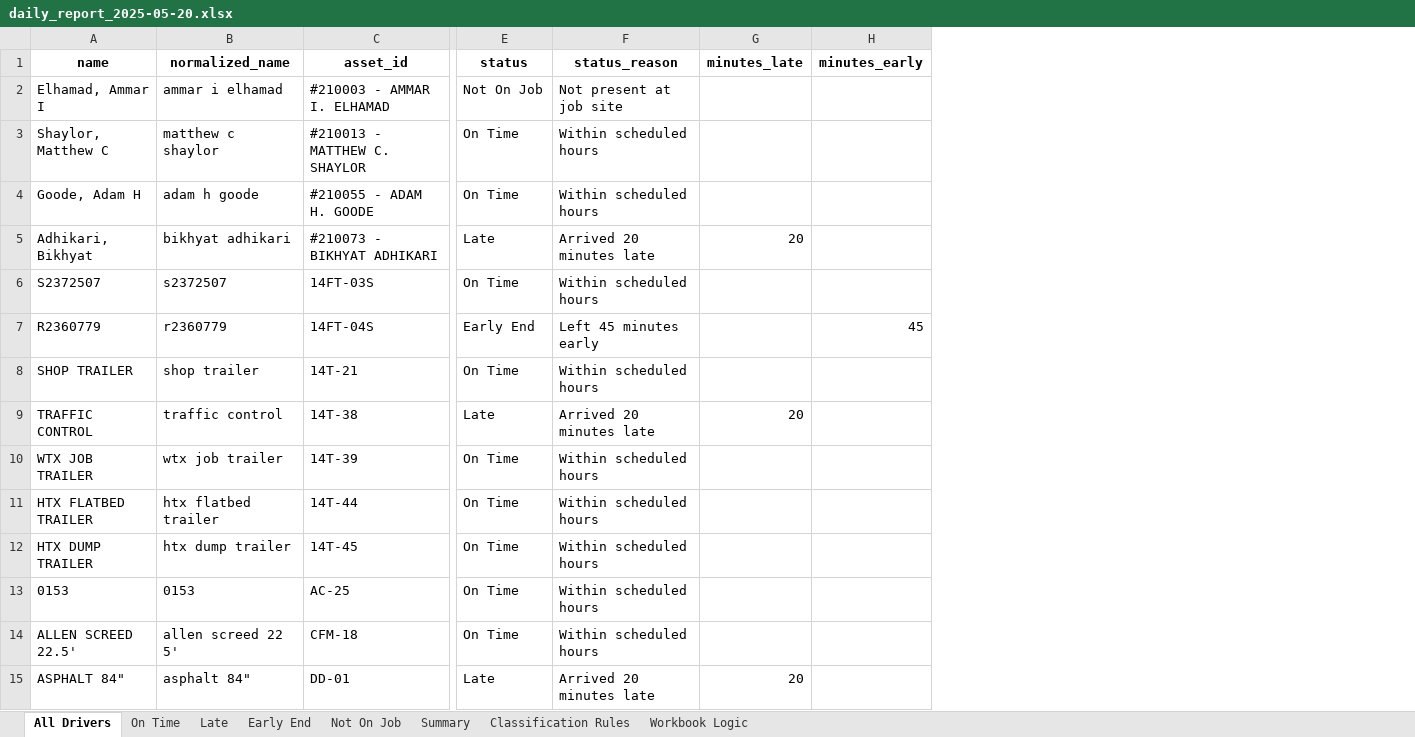
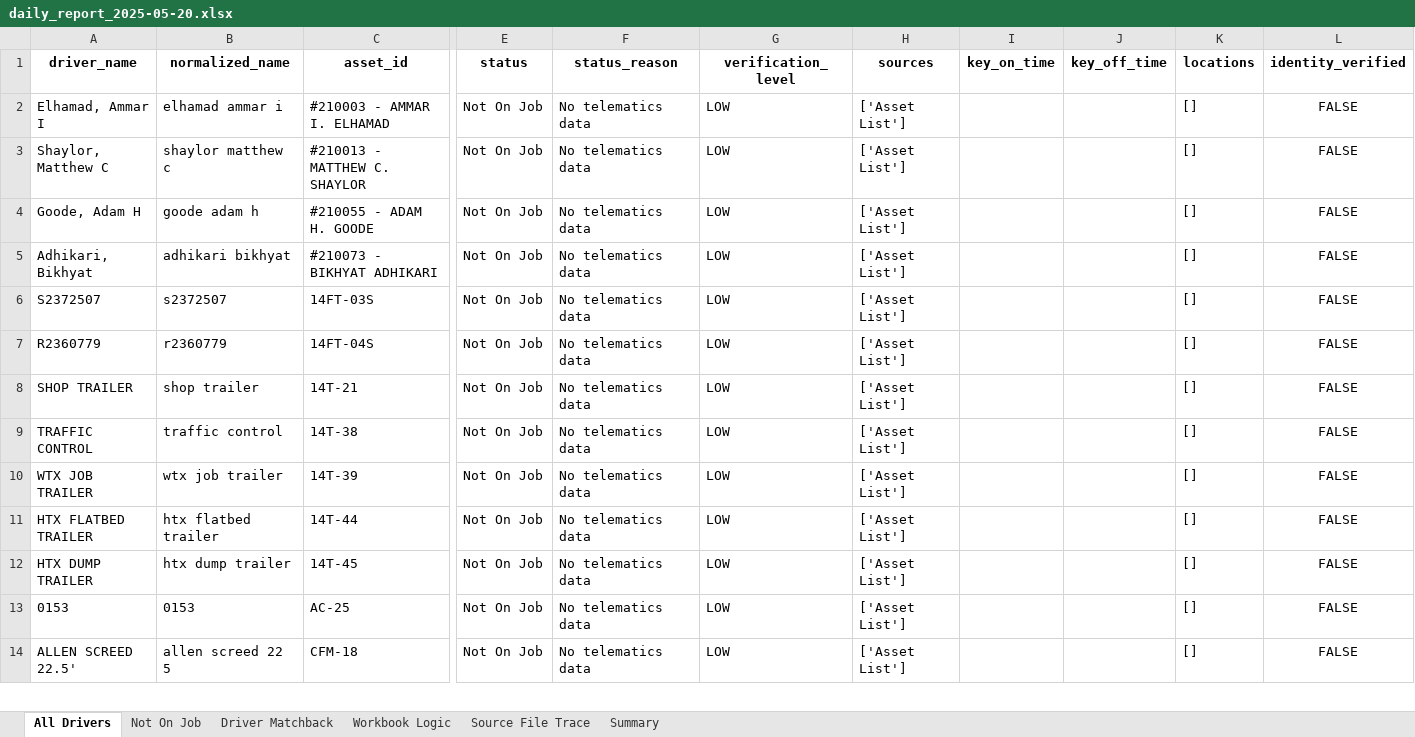
Before and after one commit to Bmw4134/TRAXOVO_V1, an Excel workbook: reports/daily_drivers/daily_report_2025-05-20.xlsx, sheet All Drivers, drawn as a sheet; only a part is shown, gaps mark what is left out; values as stored, in another font and other column widths than the file's, no borders; removed rows and columns are numbered as before the commit, all else as after; rows hold the shown columns only; the diff covers the shown part only; the diff names each change by its address in the sheet, - before the commit and + after, or states it on an @@ line.

```diff
--- a/reports/daily_drivers/daily_report_2025-05-20.xlsx (sheet All Drivers)
+++ b/reports/daily_drivers/daily_report_2025-05-20.xlsx (sheet All Drivers)
-sheet tab: Late
+sheet tab: Driver Matchback
-sheet tab: On Time
-sheet tab: Early End
-sheet tab: Classification Rules
+sheet tab: Source File Trace
@@ sheet tab order changed: All Drivers | Not On Job | Driver Matchback | Workbook Logic | Source File Trace | Summary @@
-column G (minutes_late), rows 5-9: 20 |  |  |  | 20
-column H (minutes_early), row 7: 45
+column G (verification_level), rows 2-14: all LOW
+column H (sources), rows 2-14: all ['Asset List']
+column I (key_on_time), empty
+column J (key_off_time), empty
+column K (locations), rows 2-14: all []
+column L (identity_verified), rows 2-14: all FALSE
-A1: name
+A1: driver_name
-B2 (normalized_name): ammar i elhamad
+B2 (normalized_name): elhamad ammar i
-F2 (status_reason): Not present at job site
+F2 (status_reason): No telematics data
-B3 (normalized_name): matthew c shaylor
+B3 (normalized_name): shaylor matthew c
-E3:E4 (status): On Time
+E3:E4 (status): Not On Job
-F3:F4 (status_reason): Within scheduled hours
+F3:F4 (status_reason): No telematics data
-B4 (normalized_name): adam h goode
+B4 (normalized_name): goode adam h
-B5 (normalized_name): bikhyat adhikari
+B5 (normalized_name): adhikari bikhyat
-E5 (status): Late
+E5 (status): Not On Job
-F5 (status_reason): Arrived 20 minutes late
+F5 (status_reason): No telematics data
-E6 (status): On Time
+E6 (status): Not On Job
-F6 (status_reason): Within scheduled hours
+F6 (status_reason): No telematics data
-E7 (status): Early End
+E7 (status): Not On Job
-F7 (status_reason): Left 45 minutes early
+F7 (status_reason): No telematics data
-E8 (status): On Time
+E8 (status): Not On Job
-F8 (status_reason): Within scheduled hours
+F8 (status_reason): No telematics data
-E9 (status): Late
+E9 (status): Not On Job
-F9 (status_reason): Arrived 20 minutes late
+F9 (status_reason): No telematics data
-E10:E14 (status): On Time
+E10:E14 (status): Not On Job
-F10:F14 (status_reason): Within scheduled hours
+F10:F14 (status_reason): No telematics data
-B14 (normalized_name): allen screed 22 5'
+B14 (normalized_name): allen screed 22 5
-row 15: ASPHALT 84" | asphalt 84" | DD-01 | Late | Arrived 20 minutes late | 20
```
Also changed, not shown: 9 added rows, 29 removed rows, 1 added column and 389 edited cells elsewhere in this sheet, sheet Not On Job, sheet Driver Matchback, sheet Workbook Logic, sheet Summary, exports/daily_reports/daily_report_2025-05-19.xlsx, exports/genius_core/daily_report_2025-05-19.xlsx, 24 other files.
